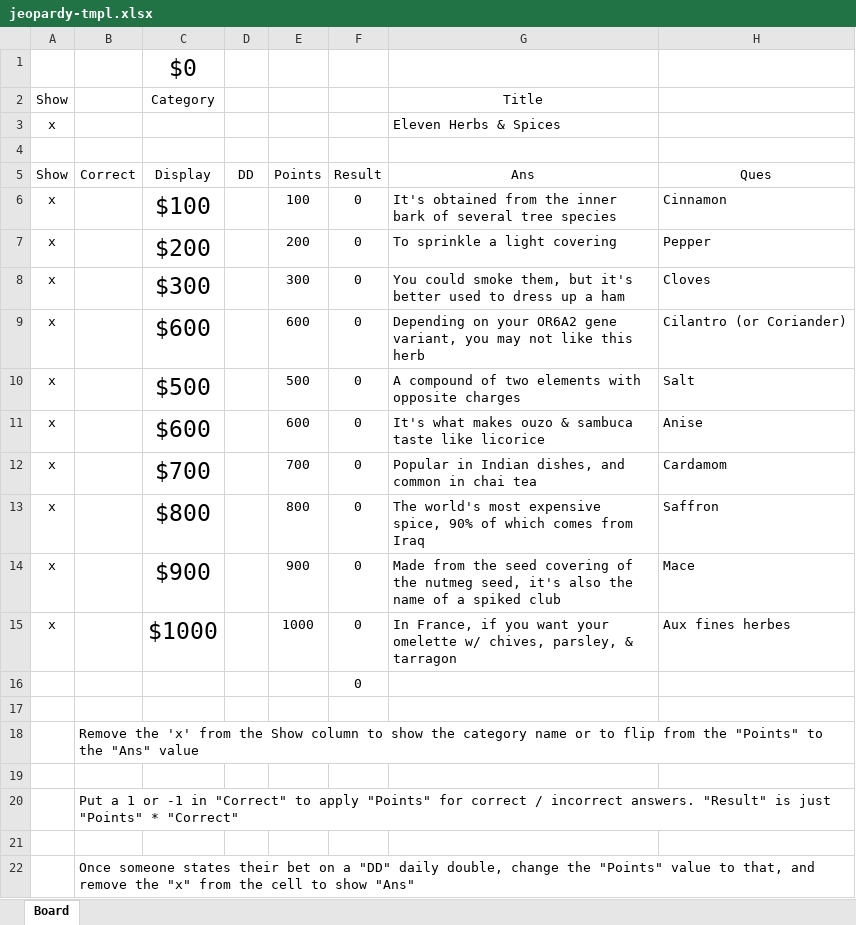
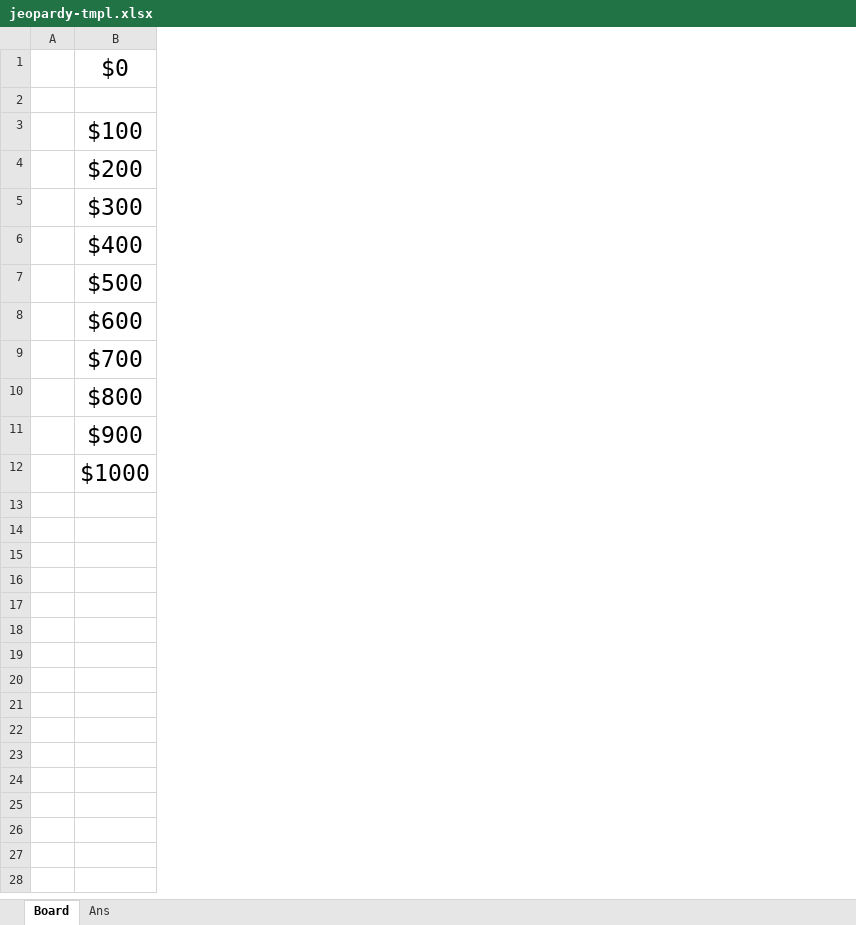
Before and after one commit to jeberle/jeberle.github.io, an Excel workbook: jeopardy-tmpl.xlsx, sheet Board, drawn as a sheet; values as stored, in another font and other column widths than the file's, no borders; table styles not drawn; removed rows and columns are numbered as before the commit, all else as after; the diff names each change by its address in the sheet, - before the commit and + after, or states it on an @@ line.

```diff
--- a/jeopardy-tmpl.xlsx (sheet Board)
+++ b/jeopardy-tmpl.xlsx (sheet Board)
+sheet tab: Ans
-column A, row 3: x; rows 6-15: all x
-column B, empty
+column A, empty
-column D, empty
-column E, rows 6-15: 100 | 200 | 300 | 600 | 500 | 600 | 700 | 800 | 900 | 1000
-column F, rows 6-15: all 0
-column G, row 3: Eleven Herbs & Spices; rows 6-15: It's obtained from the inner bark of several tree species | To sprinkle a light covering | You could smoke them, but it's better used to dress up a ham | Depending on your OR6A2 gene variant, you may not like this herb | A compound of two elements with opposite charges | It's what makes ouzo & sambuca taste like licorice | Popular in Indian dishes, and common in chai tea | The world's most expensive spice, 90% of which comes from Iraq | Made from the seed covering of the nutmeg seed, it's also the name of a spiked club | In France, if you want your omelette w/ chives, parsley, & tarragon
-column H, rows 6-15: Cinnamon | Pepper | Cloves | Cilantro (or Coriander) | Salt | Anise | Cardamom | Saffron | Mace | Aux fines herbes
-row 2: Show |  | Category |  |  |  | Title
-row 2: x |  |  |  |  |  | Eleven Herbs & Spices
+row 2: (empty)
-row 4: (empty)
-row 5: Show | Correct | Display | DD | Points | Result | Ans | Ques
-B6: $600
+B6: $400
-row 16:  |  |  |  |  | 0
-row 17: (empty)
-row 18:  | Remove the 'x' from the Show column to show the category name or to flip from the "Points" to the "Ans" value
-row 19: (empty)
-row 20:  | Put a 1 or -1 in "Correct" to apply "Points" for correct / incorrect answers. "Result" is just "Points" * "Correct"
-row 21: (empty)
-row 22:  | Once someone states their bet on a "DD" daily double, change the "Points" value to that, and remove the "x" from the cell to show "Ans"
```
Also changed, not shown: formulas that keep their value.
